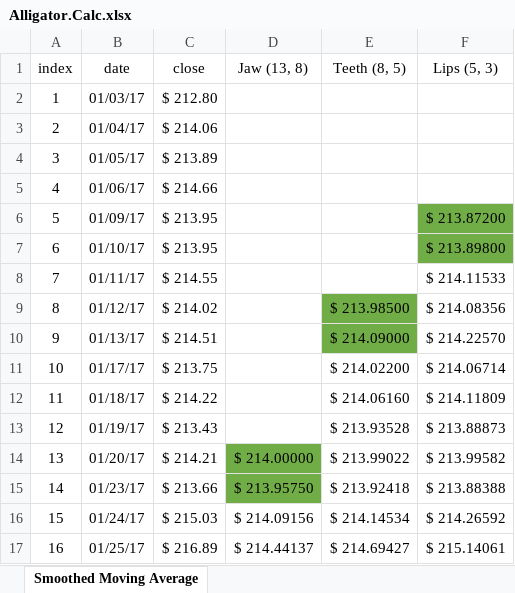
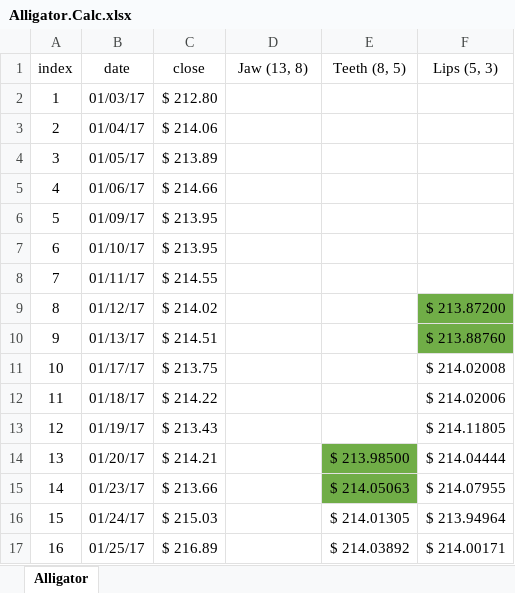
Before and after one commit to DaveSkender/Stock.Indicators, an Excel workbook: indicators/Alligator/Alligator.Calc.xlsx, sheet Alligator, drawn as a sheet; only a part is shown; values as stored, in another font and other column widths than the file's, no borders; table styles not drawn; the diff covers the shown part only; the diff names each change by its address in the sheet, - before the commit and + after, or states it on an @@ line.

Commit message:
original alligator formula implemented

```diff
--- a/indicators/Alligator/Alligator.Calc.xlsx (sheet Alligator)
+++ b/indicators/Alligator/Alligator.Calc.xlsx (sheet Alligator)
-sheet tab: Smoothed Moving Average
+sheet tab: Alligator
-F6 (Lips (5, 3)): $ 213.87200
+F6 (Lips (5, 3)): (empty)
-F6:F7 fill: #70AD47
+F6:F7 fill: none
-F7 (Lips (5, 3)): $ 213.89800
+F7 (Lips (5, 3)): (empty)
-F8 (Lips (5, 3)): $ 214.11533
+F8 (Lips (5, 3)): (empty)
-E9 (Teeth (8, 5)): $ 213.98500
+E9 (Teeth (8, 5)): (empty)
-E9:E10 fill: #70AD47
+E9:E10 fill: none
-F9 (Lips (5, 3)): $ 214.08356
+F9 (Lips (5, 3)): $ 213.87200
-F9:F10 fill: none
+F9:F10 fill: #70AD47
-E10 (Teeth (8, 5)): $ 214.09000
+E10 (Teeth (8, 5)): (empty)
-F10 (Lips (5, 3)): $ 214.22570
+F10 (Lips (5, 3)): $ 213.88760
-E11 (Teeth (8, 5)): $ 214.02200
+E11 (Teeth (8, 5)): (empty)
-F11 (Lips (5, 3)): $ 214.06714
+F11 (Lips (5, 3)): $ 214.02008
-E12 (Teeth (8, 5)): $ 214.06160
+E12 (Teeth (8, 5)): (empty)
-F12 (Lips (5, 3)): $ 214.11809
+F12 (Lips (5, 3)): $ 214.02006
-E13 (Teeth (8, 5)): $ 213.93528
+E13 (Teeth (8, 5)): (empty)
-F13 (Lips (5, 3)): $ 213.88873
+F13 (Lips (5, 3)): $ 214.11805
-D14 (Jaw (13, 8)): $ 214.00000
+D14 (Jaw (13, 8)): (empty)
-D14:D15 fill: #70AD47
+D14:D15 fill: none
-E14 (Teeth (8, 5)): $ 213.99022
+E14 (Teeth (8, 5)): $ 213.98500
-E14:E15 fill: none
+E14:E15 fill: #70AD47
-F14 (Lips (5, 3)): $ 213.99582
+F14 (Lips (5, 3)): $ 214.04444
-D15 (Jaw (13, 8)): $ 213.95750
+D15 (Jaw (13, 8)): (empty)
-E15 (Teeth (8, 5)): $ 213.92418
+E15 (Teeth (8, 5)): $ 214.05063
-F15 (Lips (5, 3)): $ 213.88388
+F15 (Lips (5, 3)): $ 214.07955
-D16 (Jaw (13, 8)): $ 214.09156
+D16 (Jaw (13, 8)): (empty)
-E16 (Teeth (8, 5)): $ 214.14534
+E16 (Teeth (8, 5)): $ 214.01305
-F16 (Lips (5, 3)): $ 214.26592
+F16 (Lips (5, 3)): $ 213.94964
-D17 (Jaw (13, 8)): $ 214.44137
+D17 (Jaw (13, 8)): (empty)
-E17 (Teeth (8, 5)): $ 214.69427
+E17 (Teeth (8, 5)): $ 214.03892
-F17 (Lips (5, 3)): $ 215.14061
+F17 (Lips (5, 3)): $ 214.00171
```
Also changed, not shown: 1458 edited cells and cell formats elsewhere in this sheet, 4 other files.
